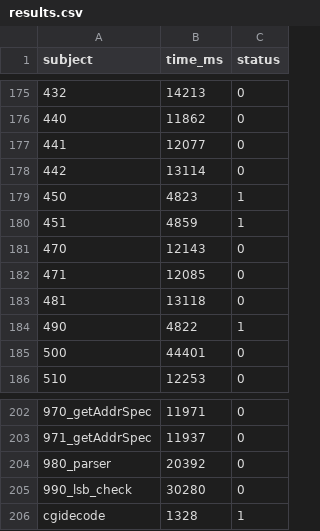
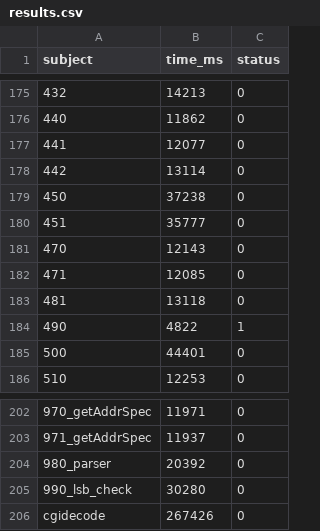
Before and after one commit to mcschroeder/panini, a CSV file: benchmarks/oopsla25/methods/stalagmite/results_paper/results.csv, drawn as a sheet; only a part is shown, gaps mark what is left out.

```diff
--- a/benchmarks/oopsla25/methods/stalagmite/results_paper/results.csv
+++ b/benchmarks/oopsla25/methods/stalagmite/results_paper/results.csv
@@ -178,4 +178,4 @@ subject,time_ms,status
 442,13114,0
-450,4823,1
-451,4859,1
+450,37238,0
+451,35777,0
 470,12143,0
@@ -205,2 +205,2 @@ subject,time_ms,status
 990_lsb_check,30280,0
-cgidecode,1328,1
+cgidecode,267426,0
```
Also changed, not shown: benchmarks/oopsla25/accuracy/results_paper/results_by_category.csv, benchmarks/oopsla25/accuracy/results_paper/results_by_subject.csv, 13 other files.
